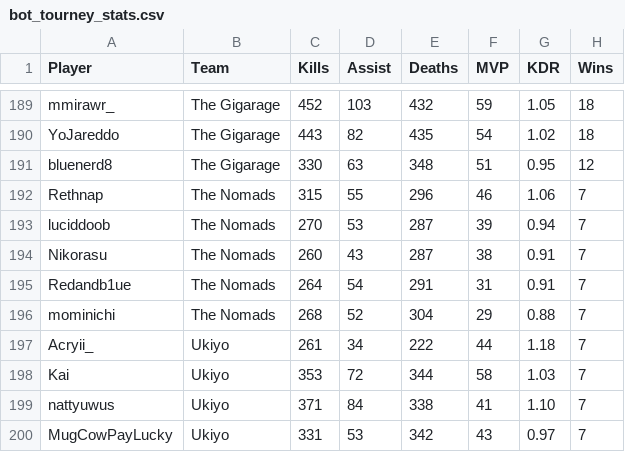
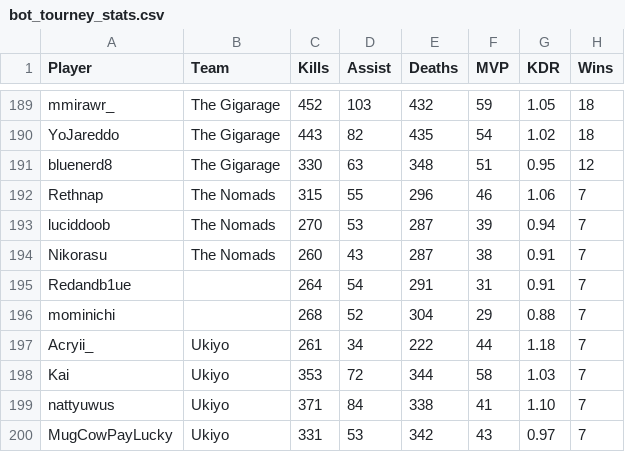
Before and after one commit to CGreyIce/bot-pro-league, a CSV file: data/bot_tourney_stats.csv, drawn as a sheet; only a part is shown, gaps mark what is left out; the diff names each change by its address in the sheet, - before the commit and + after, or states it on an @@ line.

```diff
--- a/data/bot_tourney_stats.csv
+++ b/data/bot_tourney_stats.csv
-B195:B196 (Team): The Nomads
+B195:B196 (Team): (empty)
```
Also changed, not shown: data/bot_amateur_tourney_stats.csv, data/bot_competitive_me.csv, 4 other files.
